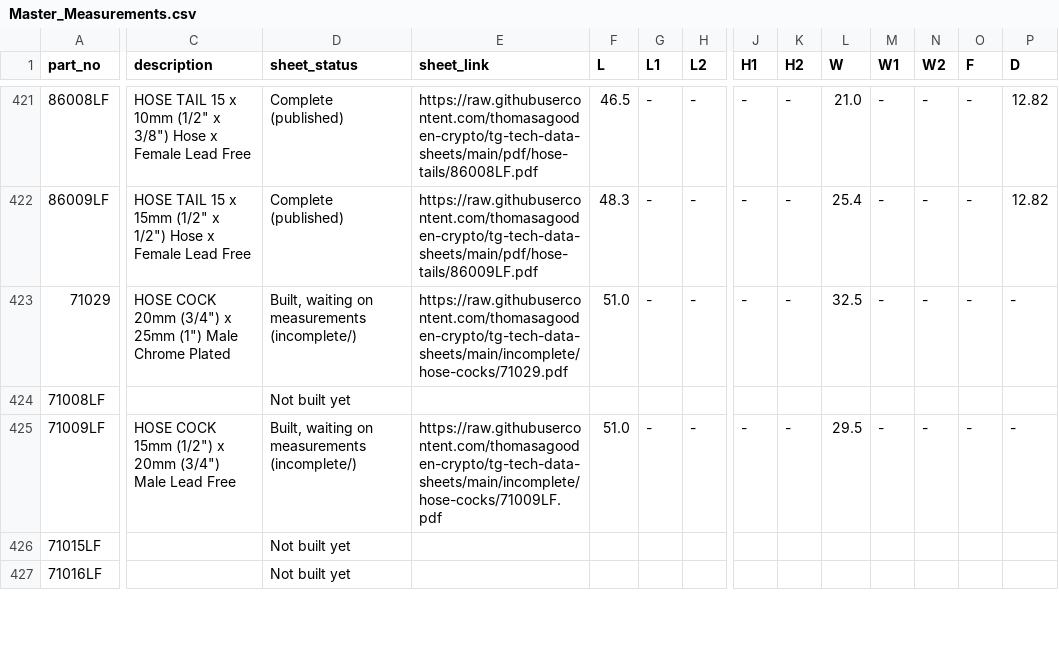
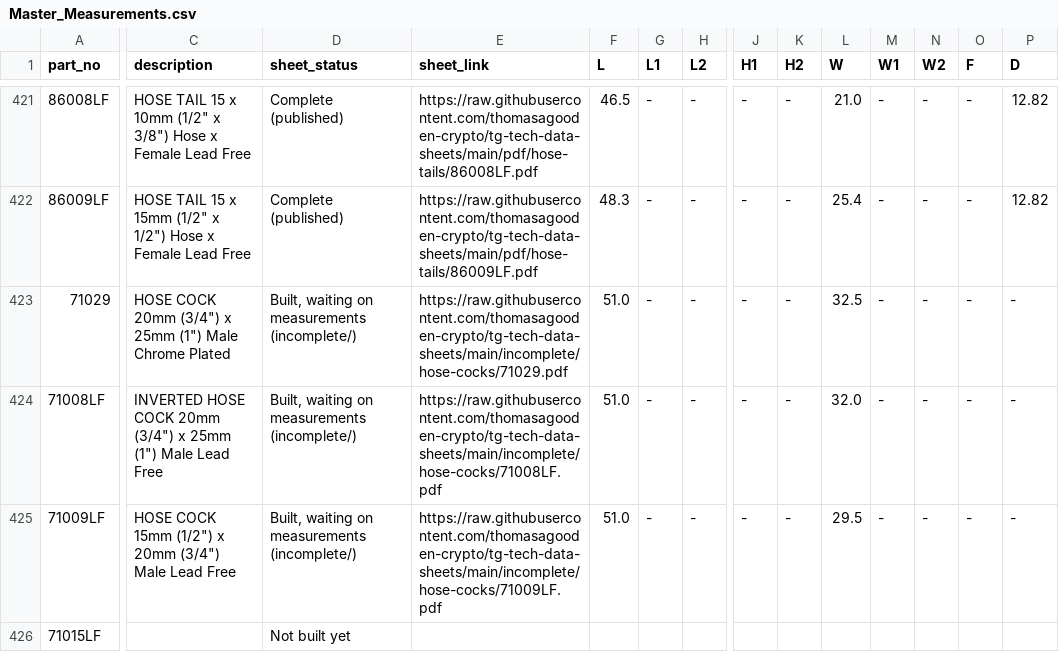
Before and after one commit to thomasagooden-crypto/tg-tech-data-sheets, a CSV file: Master_Measurements.csv, drawn as a sheet; only a part is shown, gaps mark what is left out; the shorter side is filled out with more unchanged rows; the diff covers the shown part only; the diff names each change by its address in the sheet, - before the commit and + after, or states it on an @@ line.

```diff
--- a/Master_Measurements.csv
+++ b/Master_Measurements.csv
-C424 (description): (empty)
+C424 (description): INVERTED HOSE COCK 20mm (3/4") x 25mm (1") Male Lead Free
-D424 (sheet_status): Not built yet
+D424 (sheet_status): Built, waiting on measurements (incomplete/)
-E424 (sheet_link): (empty)
+E424 (sheet_link): https://raw.githubusercontent.com/thomasagooden-crypto/tg-tech-data-sheets/main/incomplete/hose-cocks/71008LF.pdf
-F424 (L): (empty)
+F424 (L): 51.0
-G424 (L1): (empty)
+G424 (L1): -
-H424 (L2): (empty)
+H424 (L2): -
-J424 (H1): (empty)
+J424 (H1): -
-K424 (H2): (empty)
+K424 (H2): -
-L424 (W): (empty)
+L424 (W): 32.0
-M424 (W1): (empty)
+M424 (W1): -
-N424 (W2): (empty)
+N424 (W2): -
-O424 (F): (empty)
+O424 (F): -
-P424 (D): (empty)
+P424 (D): -
```
Also changed, not shown: 10 edited cells elsewhere in this file, Measurements_Needed.csv, incomplete_index.csv, 2 other files.
